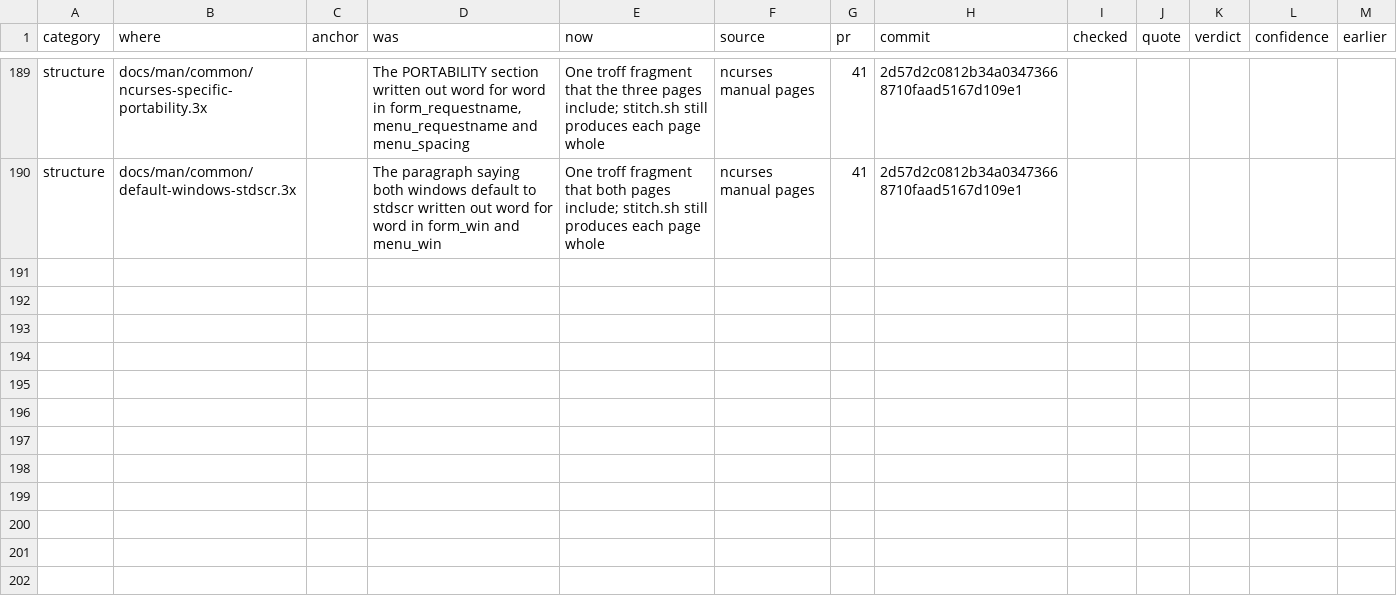
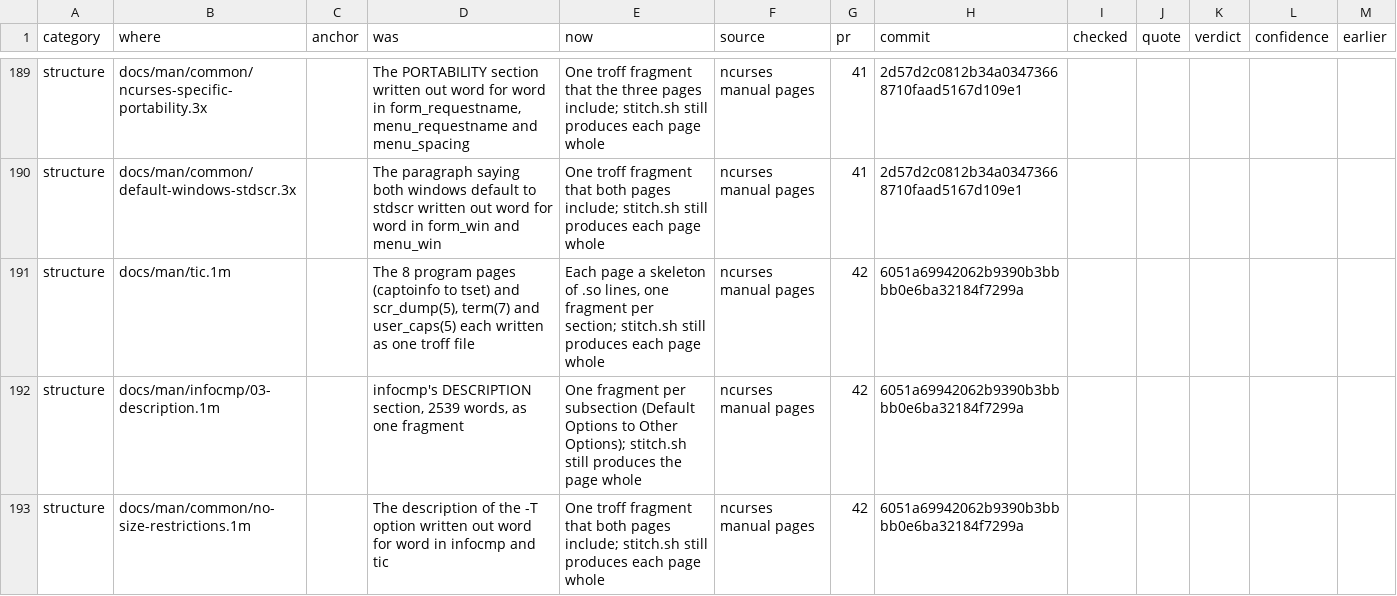
Before and after one commit to betsalel-williamson/ncurses, a CSV file: docs/appendix/errata.csv, drawn as a sheet; only a part is shown, gaps mark what is left out; the diff names each change by its address in the sheet, - before the commit and + after, or states it on an @@ line.

```diff
--- a/docs/appendix/errata.csv
+++ b/docs/appendix/errata.csv
+row 191: structure | docs/man/tic.1m |  | The 8 program pages (captoinfo to tset) and scr_dump(5), term(7) and user_caps(5) each written as one troff file | Each page a skeleton of .so lines, one fragment per section; stitch.sh still produces each page whole | ncurses manual pages | 42 | 6051a69942062b9390b3bbbb0e6ba32184f7299a
+row 192: structure | docs/man/infocmp/03-description.1m |  | infocmp's DESCRIPTION section, 2539 words, as one fragment | One fragment per subsection (Default Options to Other Options); stitch.sh still produces the page whole | ncurses manual pages | 42 | 6051a69942062b9390b3bbbb0e6ba32184f7299a
+row 193: structure | docs/man/common/no-size-restrictions.1m |  | The description of the -T option written out word for word in infocmp and tic | One troff fragment that both pages include; stitch.sh still produces each page whole | ncurses manual pages | 42 | 6051a69942062b9390b3bbbb0e6ba32184f7299a
```
